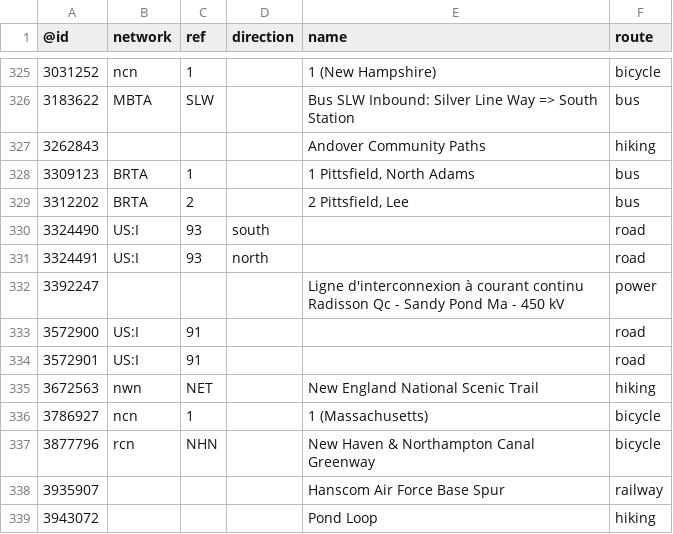
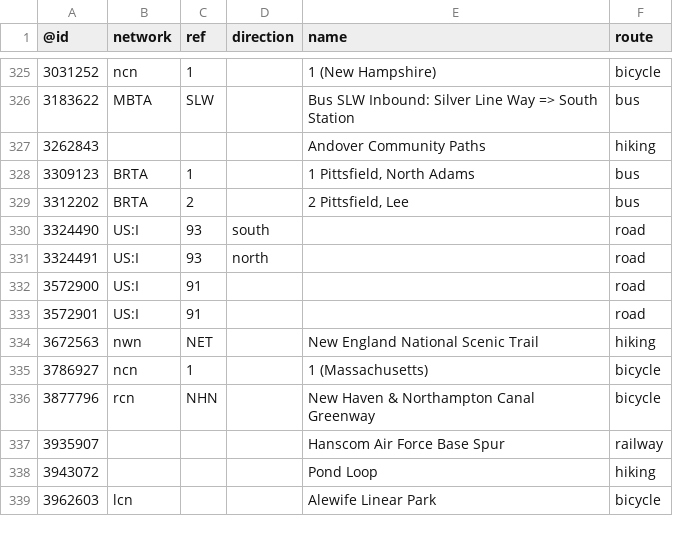
Before and after one commit to nickrsan/osm-us-route-relation-changes, a TSV file: tsv/routes_US-MA.tsv, drawn as a sheet; only a part is shown, gaps mark what is left out; the shorter side is filled out with more unchanged rows; the diff names each change by its address in the sheet, - before the commit and + after, or states it on an @@ line.

```diff
--- a/tsv/routes_US-MA.tsv
+++ b/tsv/routes_US-MA.tsv
-row 332: 3392247 |  |  |  | Ligne d'interconnexion à courant continu Radisson Qc - Sandy Pond Ma - 450 kV | power
```
Also changed, not shown: tsv/routes_US-AR.tsv, tsv/routes_US-MO.tsv, 2 other files.
